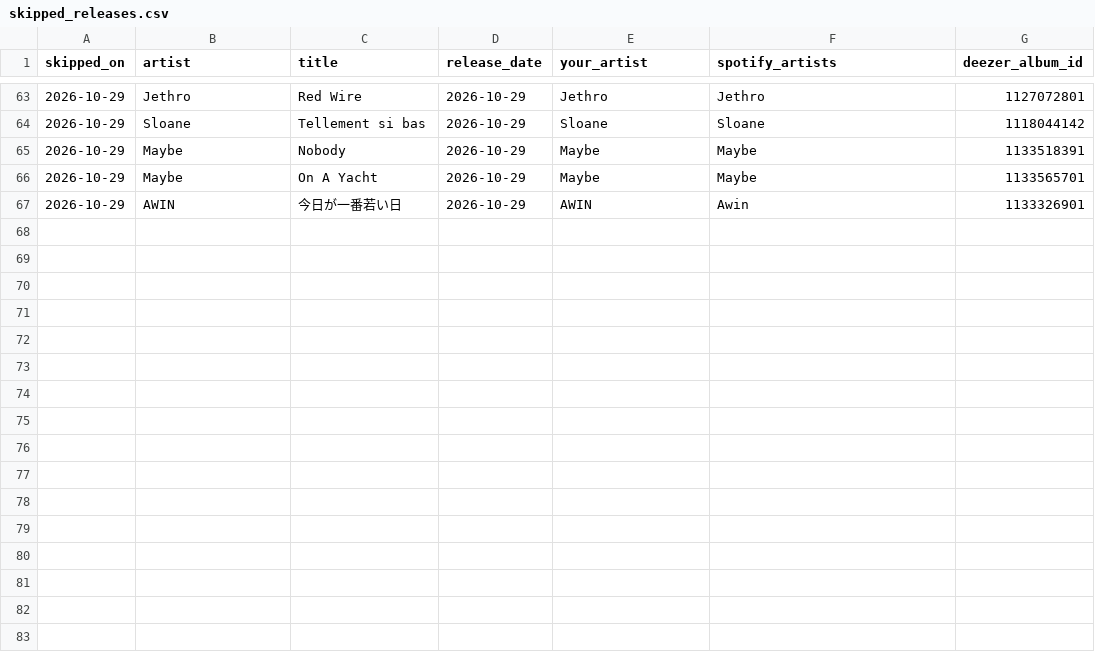
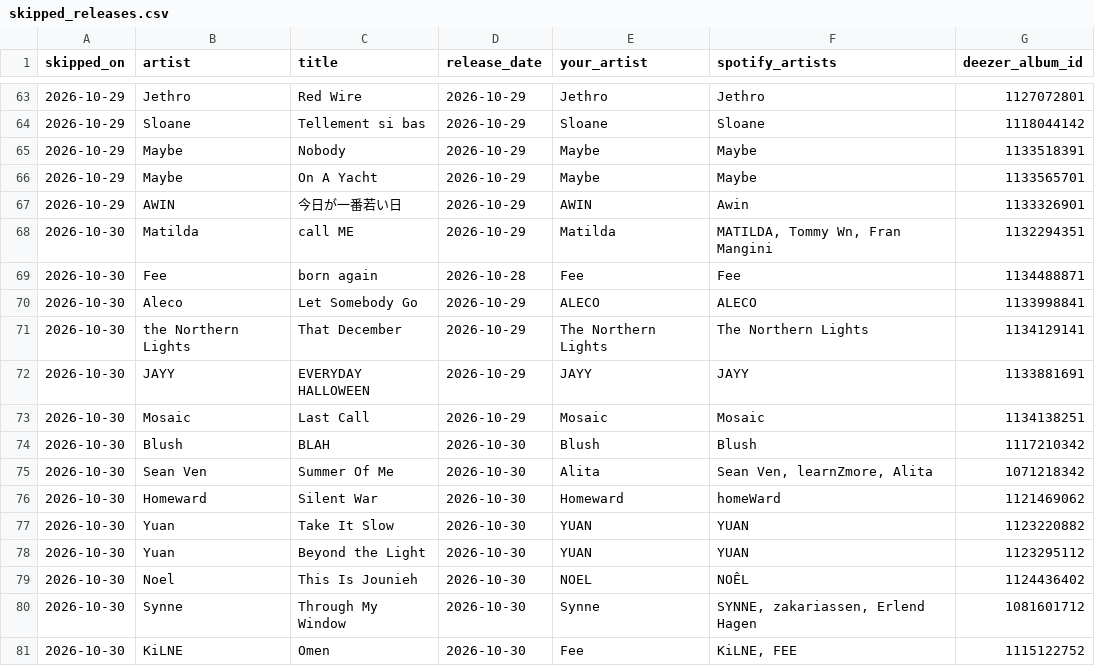
Before and after one commit to lzapffe/new-realeases-playlist, a CSV file: state/skipped_releases.csv, drawn as a sheet; only a part is shown, gaps mark what is left out.

```diff
--- a/state/skipped_releases.csv
+++ b/state/skipped_releases.csv
@@ -67 +67,15 @@
 "2026-10-29","AWIN","今日が一番若い日","2026-10-29","AWIN","Awin","1133326901"
+"2026-10-30","Matilda","call ME","2026-10-29","Matilda","MATILDA, Tommy Wn, Fran Mangini","1132294351"
+"2026-10-30","Fee","born again","2026-10-28","Fee","Fee","1134488871"
+"2026-10-30","Aleco","Let Somebody Go","2026-10-29","ALECO","ALECO","1133998841"
+"2026-10-30","the Northern Lights","That December","2026-10-29","The Northern Lights","The Northern Lights","1134129141"
+"2026-10-30","JAYY","EVERYDAY HALLOWEEN","2026-10-29","JAYY","JAYY","1133881691"
+"2026-10-30","Mosaic","Last Call","2026-10-29","Mosaic","Mosaic","1134138251"
+"2026-10-30","Blush","BLAH","2026-10-30","Blush","Blush","1117210342"
+"2026-10-30","Sean Ven","Summer Of Me","2026-10-30","Alita","Sean Ven, learnZmore, Alita","1071218342"
+"2026-10-30","Homeward","Silent War","2026-10-30","Homeward","homeWard","1121469062"
+"2026-10-30","Yuan","Take It Slow","2026-10-30","YUAN","YUAN","1123220882"
+"2026-10-30","Yuan","Beyond the Light","2026-10-30","YUAN","YUAN","1123295112"
+"2026-10-30","Noel","This Is Jounieh","2026-10-30","NOEL","NOÊL","1124436402"
+"2026-10-30","Synne","Through My Window","2026-10-30","Synne","SYNNE, zakariassen, Erlend Hagen","1081601712"
+"2026-10-30","KiLNE","Omen","2026-10-30","Fee","KiLNE, FEE","1115122752"
```
Also changed, not shown: state/artists.csv, state/playlist_5ylX3k7R87ROiaqiUHgBx3.csv, 5 other files.
